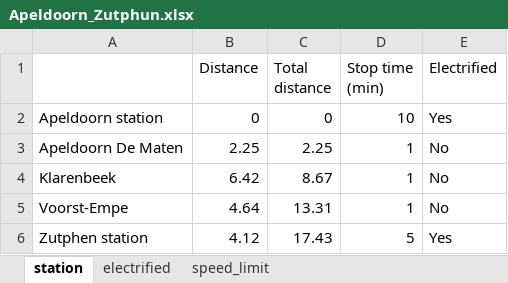
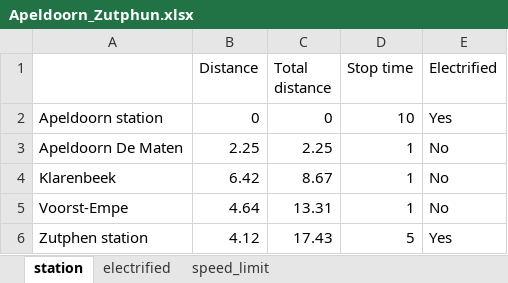
Before and after one commit to danny1722/Electric_Vehicle_System_Design, an Excel workbook: Route_Description/Apeldoorn_Zutphun.xlsx, sheet station, drawn as a sheet; values as stored, in another font and other column widths than the file's, no borders; the diff names each change by its address in the sheet, - before the commit and + after, or states it on an @@ line.

```diff
--- a/Route_Description/Apeldoorn_Zutphun.xlsx (sheet station)
+++ b/Route_Description/Apeldoorn_Zutphun.xlsx (sheet station)
-D1: Stop time (min)
+D1: Stop time
```
Also changed, not shown: 1 other file.
